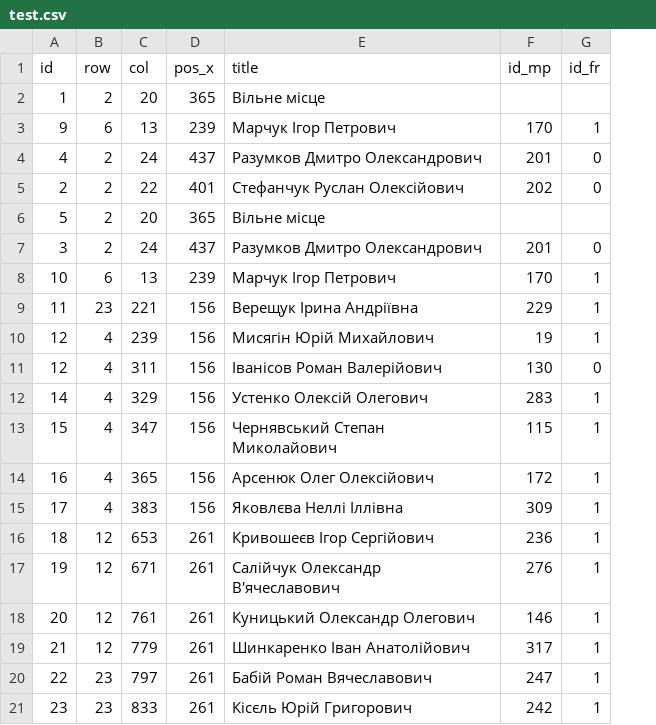
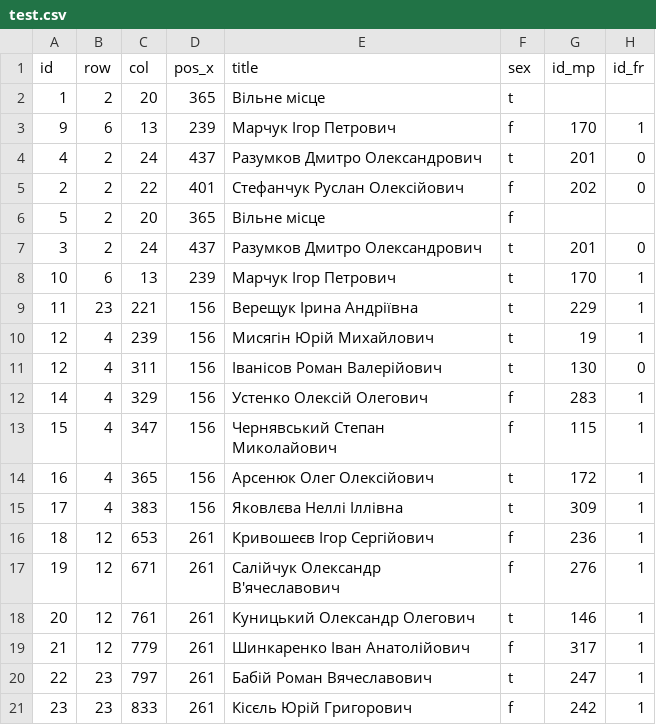
Before and after one commit to TheBestTvarynka/Lisp-SQL-Parser, a CSV file: src/datasource/test.csv, drawn as a sheet; the diff names each change by its address in the sheet, - before the commit and + after, or states it on an @@ line.

Commit message:
added `sum` aggregate function; fix output mistake in print table method; fix bug in isSegmented() fn (see aggregatefunctions.lisp); added new column to datasource/test.csv; updated README.md;

```diff
--- a/src/datasource/test.csv
+++ b/src/datasource/test.csv
+column F (sex), rows 2-21: t | f | t | f | f | t | t | t | t | t | f | f | t | t | f | f | t | f | t | f
```
Also changed, not shown: 5 other files.
